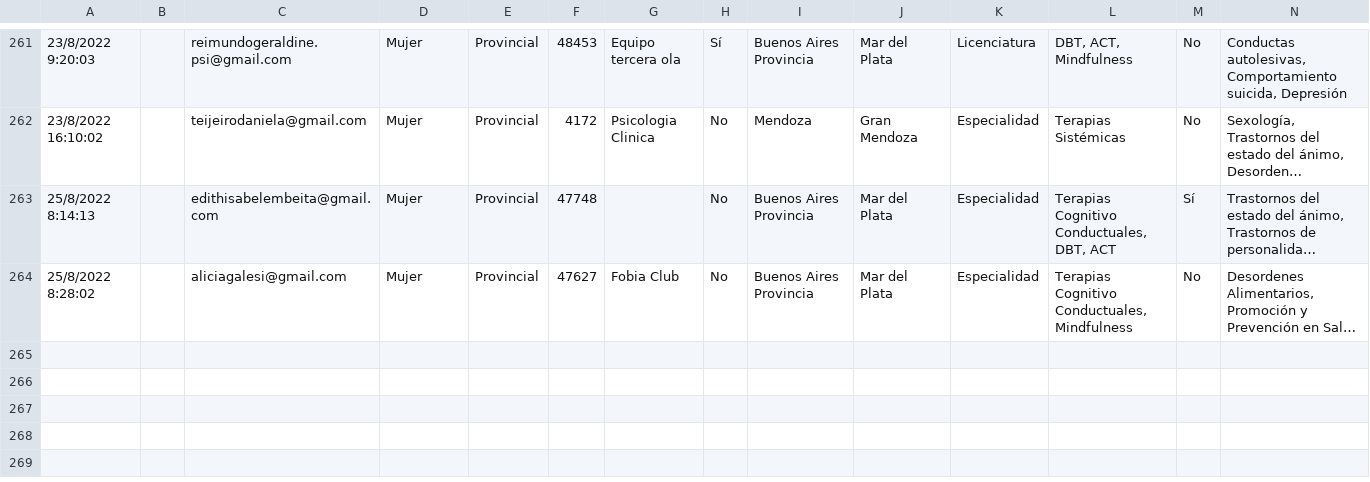
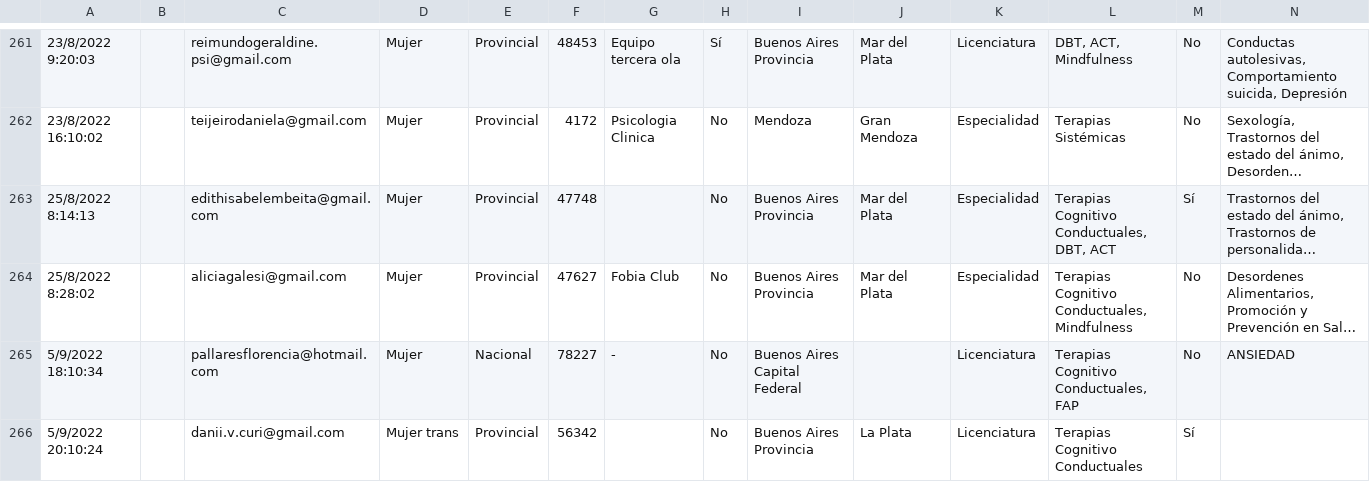
Before and after one commit to francosbenitez/psievidencia-backend, a CSV file: psychologists.csv, drawn as a sheet; only a part is shown, gaps mark what is left out; long unchanged cells end in …; rows hold the shown columns only; the diff names each change by its address in the sheet, - before the commit and + after, or states it on an @@ line.

```diff
--- a/psychologists.csv
+++ b/psychologists.csv
+row 265: 5/9/2022 18:10:34 |  | pallaresflorencia@hotmail.com | Mujer | Nacional | 78227 | - | No | Buenos Aires Capital Federal |  | Licenciatura | Terapias Cognitivo Conductuales, FAP | No | ANSIEDAD
+row 266: 5/9/2022 20:10:24 |  | danii.v.curi@gmail.com | Mujer trans | Provincial | 56342 |  | No | Buenos Aires Provincia | La Plata | Licenciatura | Terapias Cognitivo Conductuales | Sí
```
